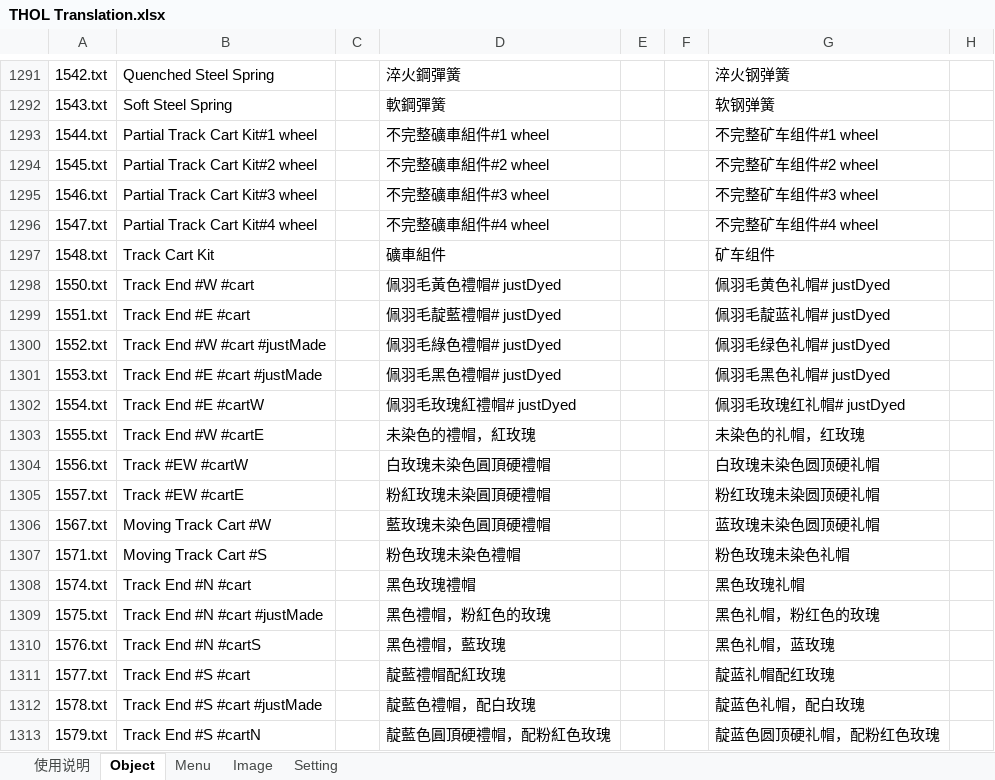
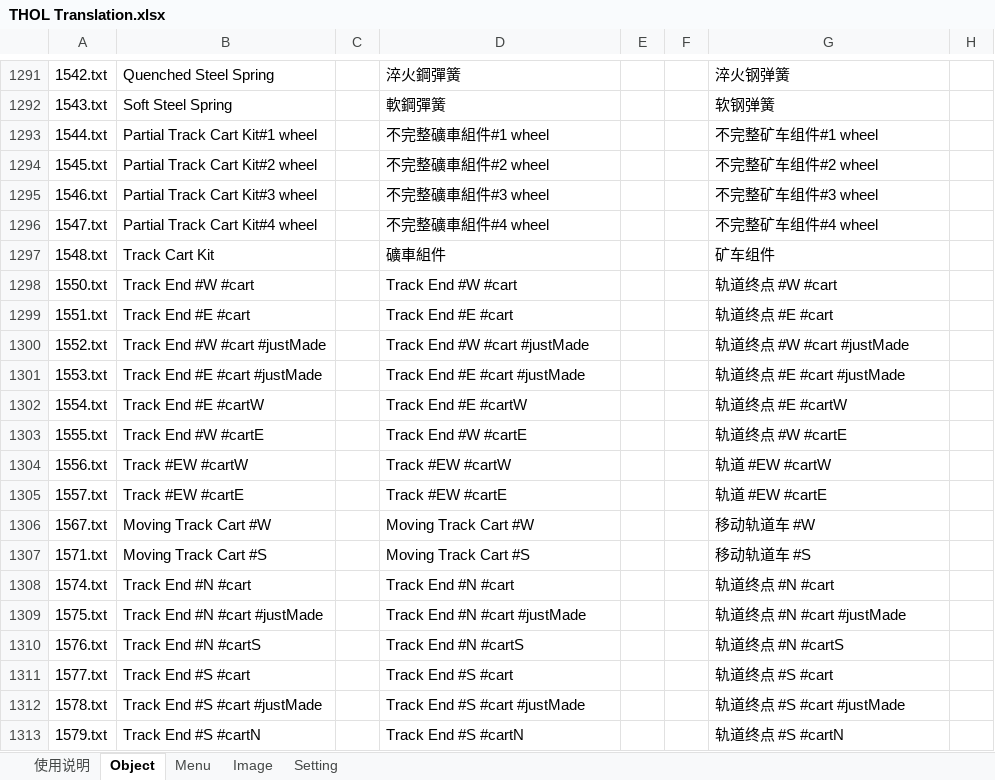
Before and after one commit to Clinale/miniOneLifeCompile, an Excel workbook: util/THOL Translation.xlsx, sheet Object, drawn as a sheet; only a part is shown, gaps mark what is left out; values as stored, in another font and other column widths than the file's, no borders; charts and pictures not drawn; the diff covers the shown part only; the diff names each change by its address in the sheet, - before the commit and + after, or states it on an @@ line.

```diff
--- a/util/THOL Translation.xlsx (sheet Object)
+++ b/util/THOL Translation.xlsx (sheet Object)
-D1298: 佩羽毛黃色禮帽# justDyed
+D1298: Track End #W #cart
-G1298: 佩羽毛黄色礼帽# justDyed
+G1298: 轨道终点 #W #cart
-D1299: 佩羽毛靛藍禮帽# justDyed
+D1299: Track End #E #cart
-G1299: 佩羽毛靛蓝礼帽# justDyed
+G1299: 轨道终点 #E #cart
-D1300: 佩羽毛綠色禮帽# justDyed
+D1300: Track End #W #cart #justMade
-G1300: 佩羽毛绿色礼帽# justDyed
+G1300: 轨道终点 #W #cart #justMade
-D1301: 佩羽毛黑色禮帽# justDyed
+D1301: Track End #E #cart #justMade
-G1301: 佩羽毛黑色礼帽# justDyed
+G1301: 轨道终点 #E #cart #justMade
-D1302: 佩羽毛玫瑰紅禮帽# justDyed
+D1302: Track End #E #cartW
-G1302: 佩羽毛玫瑰红礼帽# justDyed
+G1302: 轨道终点 #E #cartW
-D1303: 未染色的禮帽，紅玫瑰
+D1303: Track End #W #cartE
-G1303: 未染色的礼帽，红玫瑰
+G1303: 轨道终点 #W #cartE
-D1304: 白玫瑰未染色圓頂硬禮帽
+D1304: Track #EW #cartW
-G1304: 白玫瑰未染色圆顶硬礼帽
+G1304: 轨道 #EW #cartW
-D1305: 粉紅玫瑰未染圓頂硬禮帽
+D1305: Track #EW #cartE
-G1305: 粉红玫瑰未染圆顶硬礼帽
+G1305: 轨道 #EW #cartE
-D1306: 藍玫瑰未染色圓頂硬禮帽
+D1306: Moving Track Cart #W
-G1306: 蓝玫瑰未染色圆顶硬礼帽
+G1306: 移动轨道车 #W
-D1307: 粉色玫瑰未染色禮帽
+D1307: Moving Track Cart #S
-G1307: 粉色玫瑰未染色礼帽
+G1307: 移动轨道车 #S
-D1308: 黑色玫瑰禮帽
+D1308: Track End #N #cart
-G1308: 黑色玫瑰礼帽
+G1308: 轨道终点 #N #cart
-D1309: 黑色禮帽，粉紅色的玫瑰
+D1309: Track End #N #cart #justMade
-G1309: 黑色礼帽，粉红色的玫瑰
+G1309: 轨道终点 #N #cart #justMade
-D1310: 黑色禮帽，藍玫瑰
+D1310: Track End #N #cartS
-G1310: 黑色礼帽，蓝玫瑰
+G1310: 轨道终点 #N #cartS
-D1311: 靛藍禮帽配紅玫瑰
+D1311: Track End #S #cart
-G1311: 靛蓝礼帽配红玫瑰
+G1311: 轨道终点 #S #cart
-D1312: 靛藍色禮帽，配白玫瑰
+D1312: Track End #S #cart #justMade
-G1312: 靛蓝色礼帽，配白玫瑰
+G1312: 轨道终点 #S #cart #justMade
-D1313: 靛藍色圓頂硬禮帽，配粉紅色玫瑰
+D1313: Track End #S #cartN
-G1313: 靛蓝色圆顶硬礼帽，配粉红色玫瑰
+G1313: 轨道终点 #S #cartN
```
Also changed, not shown: 92 added rows, 483 edited cells and cell formats elsewhere in this sheet, sheet Setting, sheet 使用说明, 7 other files.
